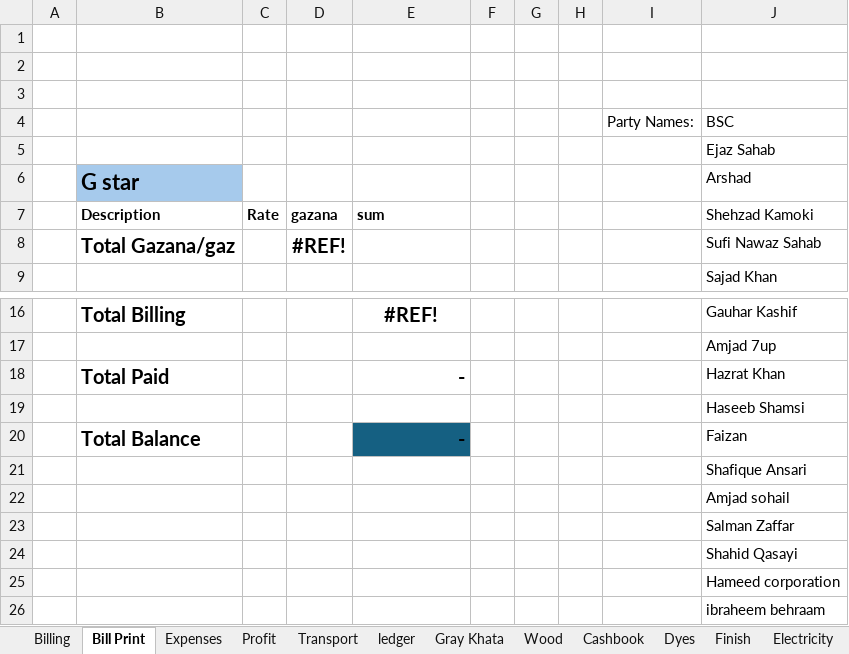
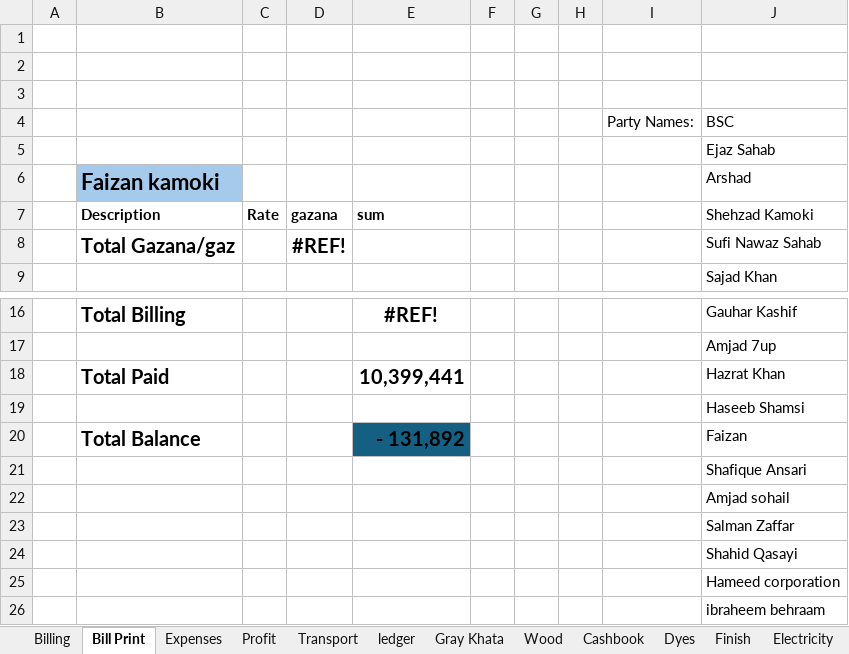
Before and after one commit to omerrazzaq4/Alhamd_April, an Excel workbook: Factory_Khata_April.xlsx, sheet Bill Print, drawn as a sheet; only a part is shown, gaps mark what is left out; values as stored, in another font and other column widths than the file's, no borders; conditional formats and table styles not drawn; the diff names each change by its address in the sheet, - before the commit and + after, or states it on an @@ line.

```diff
--- a/Factory_Khata_April.xlsx (sheet Bill Print)
+++ b/Factory_Khata_April.xlsx (sheet Bill Print)
-B6: G star
+B6: Faizan kamoki
-E18: -
+E18: 10,399,441
-E20: -
+E20: - 131,892
```
Also changed, not shown: sheet ledger, sheet Cashbook, sheet Finish, sheet Transport, sheet Dyes, sheet Expenses, 6 more sheets, formulas that keep their value, hidden cells, charts or pictures.
